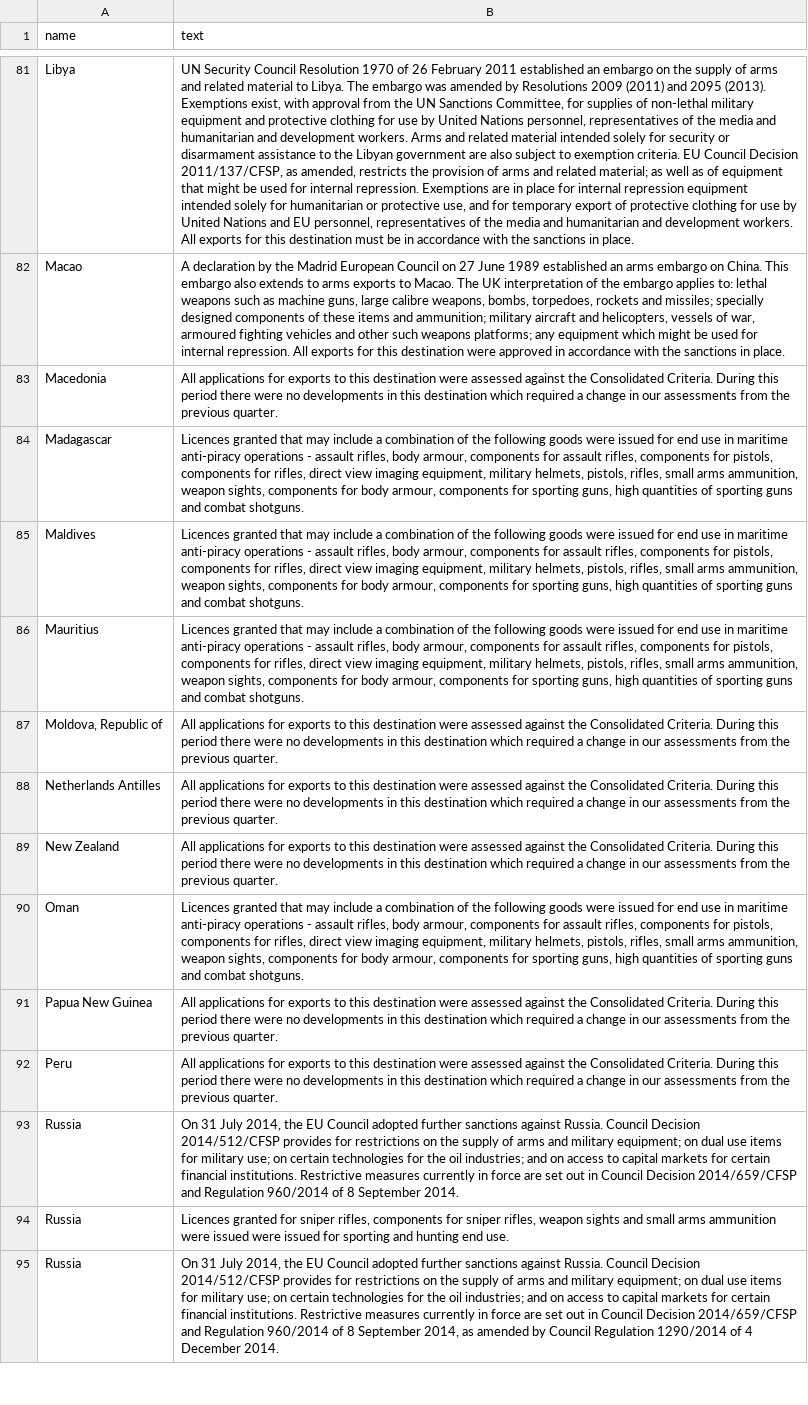
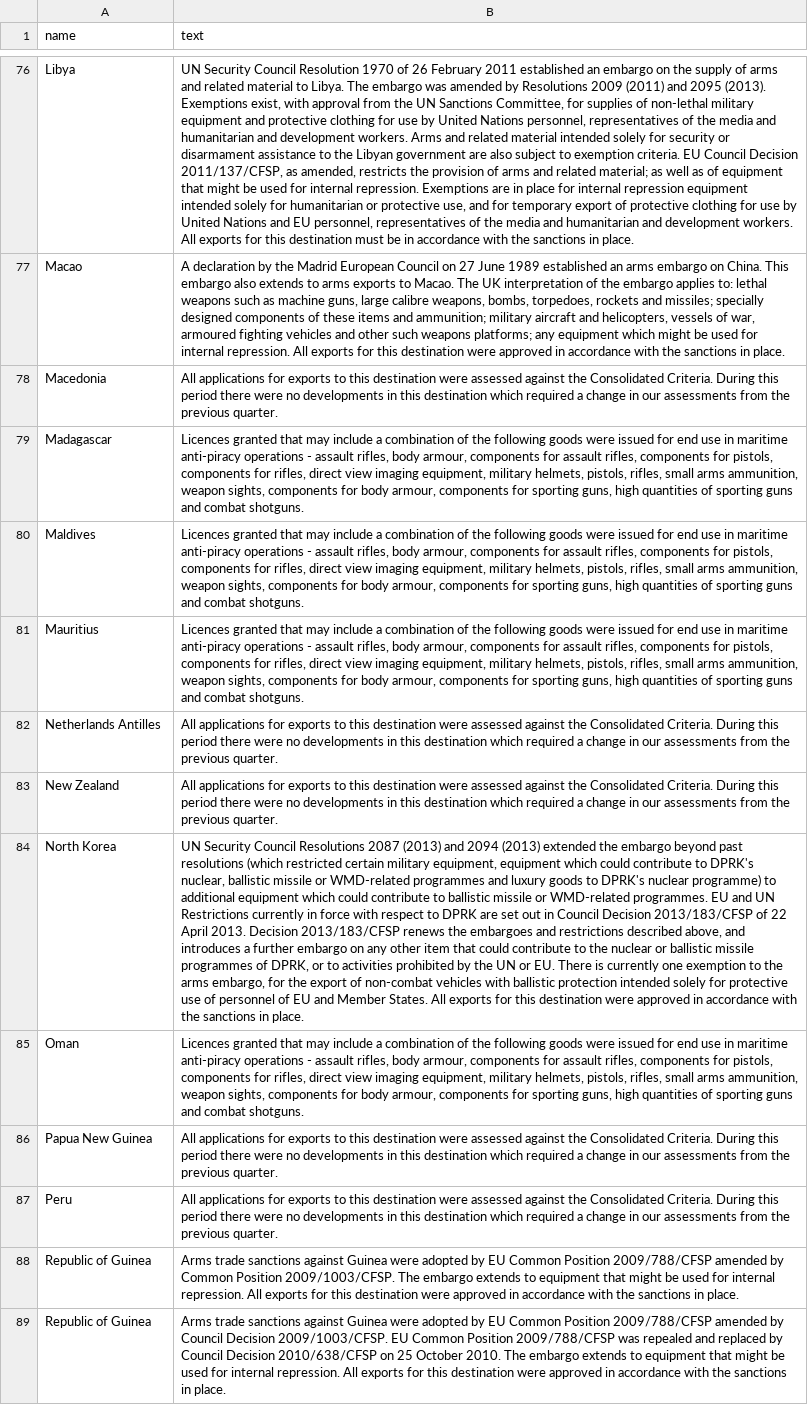
Before and after one commit to caatdata/uk-arms-export-data, a CSV file: footnotes_region.csv, drawn as a sheet; only a part is shown, gaps mark what is left out; the shorter side is filled out with more unchanged rows; removed rows and columns are numbered as before the commit, all else as after; the diff covers the shown part only; the diff names each change by its address in the sheet, - before the commit and + after, or states it on an @@ line.

```diff
--- a/footnotes_region.csv
+++ b/footnotes_region.csv
-row 87: Moldova, Republic of | All applications for exports to this destination were assessed against the Consolidated Criteria. During this period there were no developments in this destination which required a change in our assessments from the previous quarter.
+row 84: North Korea | UN Security Council Resolutions 2087 (2013) and 2094 (2013) extended the embargo beyond past resolutions (which restricted certain military equipment, equipment which could contribute to DPRK's nuclear, ballistic missile or WMD-related programmes and luxury goods to DPRK's nuclear programme) to additional equipment which could contribute to ballistic missile or WMD-related programmes. EU and UN Restrictions currently in force with respect to DPRK are set out in Council Decision 2013/183/CFSP of 22 April 2013. Decision 2013/183/CFSP renews the embargoes and restrictions described above, and introduces a further embargo on any other item that could contribute to the nuclear or ballistic missile programmes of DPRK, or to activities prohibited by the UN or EU. There is currently one exemption to the arms embargo, for the export of non-combat vehicles with ballistic protection intended solely for protective use of personnel of EU and Member States. All exports for this destination were approved in accordance with the sanctions in place.
+row 88: Republic of Guinea | Arms trade sanctions against Guinea were adopted by EU Common Position 2009/788/CFSP amended by Common Position 2009/1003/CFSP. The embargo extends to equipment that might be used for internal repression. All exports for this destination were approved in accordance with the sanctions in place.
+row 89: Republic of Guinea | Arms trade sanctions against Guinea were adopted by EU Common Position 2009/788/CFSP amended by Council Decision 2009/1003/CFSP. EU Common Position 2009/788/CFSP was repealed and replaced by Council Decision 2010/638/CFSP on 25 October 2010. The embargo extends to equipment that might be used for internal repression. All exports for this destination were approved in accordance with the sanctions in place.
```
Also changed, not shown: 17 added rows, 16 removed rows and 1 moved row elsewhere in this file, ratings.csv, 5 other files.
